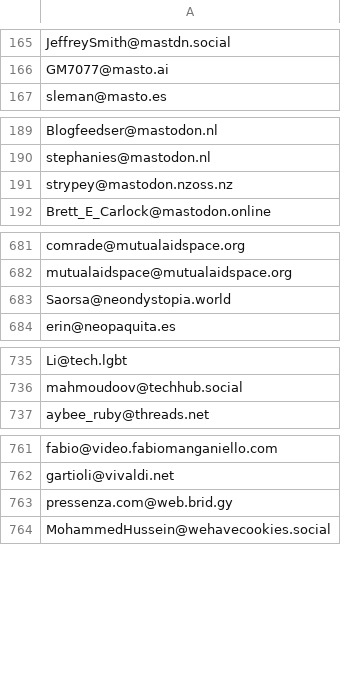
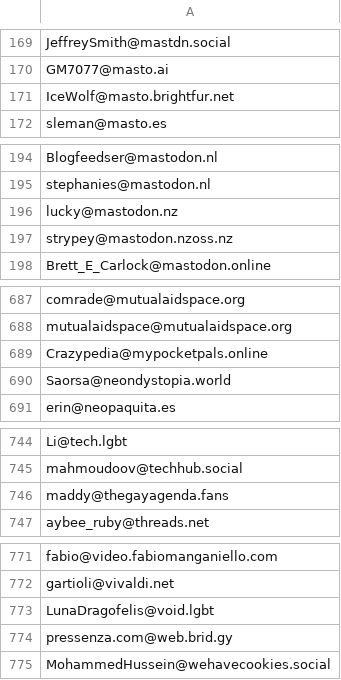
Before and after one commit to Fediverse-Express/Fediverse, a CSV file: block_spam_scam_users.csv, drawn as a sheet; only a part is shown, gaps mark what is left out; the diff covers the shown part only.

```diff
--- a/block_spam_scam_users.csv
+++ b/block_spam_scam_users.csv
@@ -166,2 +170,3 @@ JeffreySmith@mastdn.social
 GM7077@masto.ai
+IceWolf@masto.brightfur.net
 sleman@masto.es
@@ -190,2 +195,3 @@ Blogfeedser@mastodon.nl
 stephanies@mastodon.nl
+lucky@mastodon.nz
 strypey@mastodon.nzoss.nz
@@ -682,2 +688,3 @@ comrade@mutualaidspace.org
 mutualaidspace@mutualaidspace.org
+Crazypedia@mypocketpals.online
 Saorsa@neondystopia.world
@@ -736,2 +745,3 @@ Li@tech.lgbt
 mahmoudoov@techhub.social
+maddy@thegayagenda.fans
 aybee_ruby@threads.net
@@ -762,2 +772,3 @@ fabio@video.fabiomanganiello.com
 gartioli@vivaldi.net
+LunaDragofelis@void.lgbt
 pressenza.com@web.brid.gy
```
Also changed, not shown: 6 added rows elsewhere in this file.
